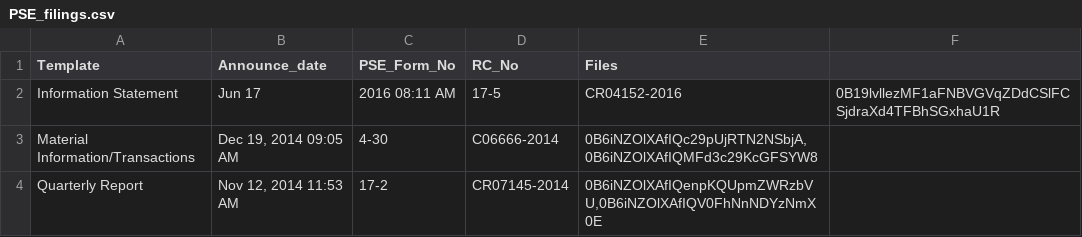
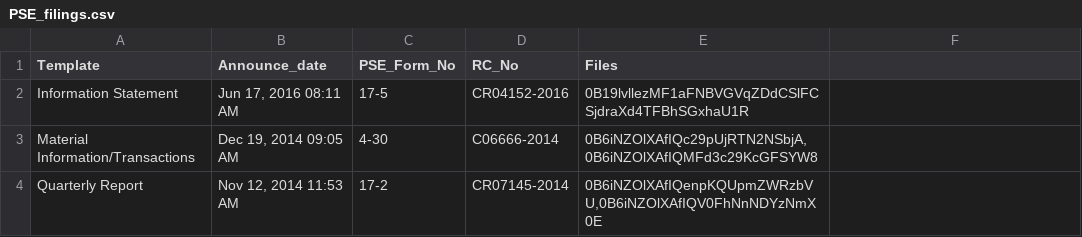
Before and after one commit to abacorecapital/abacorecapital.github.io, a CSV file: _data/PSE_filings.csv, drawn as a sheet; only a part is shown.

Commit message:
Update PSE_filings.csv

```diff
--- a/_data/PSE_filings.csv
+++ b/_data/PSE_filings.csv
@@ -1,3 +1,3 @@
 Template,Announce_date,PSE_Form_No,RC_No,Files
-Information Statement,Jun 17, 2016 08:11 AM,17-5,CR04152-2016,"0B19lvllezMF1aFNBVGVqZDdCSlFCSjdraXd4TFBhSGxhaU1R"
+Information Statement,"Jun 17, 2016 08:11 AM",17-5,CR04152-2016,"0B19lvllezMF1aFNBVGVqZDdCSlFCSjdraXd4TFBhSGxhaU1R"
 Material Information/Transactions,"Dec 19, 2014 09:05 AM",4-30,C06666-2014,"0B6iNZOlXAfIQc29pUjRTN2NSbjA,0B6iNZOlXAfIQMFd3c29KcGFSYW8"
```
